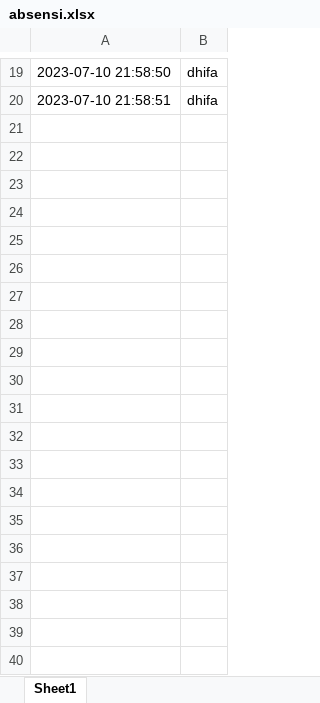
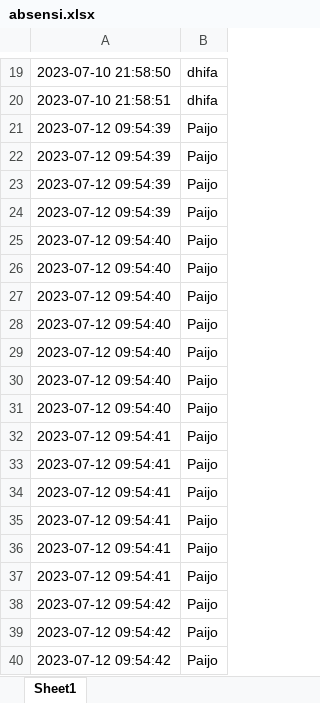
Before and after one commit to Paij0/Paijo-SIC, an Excel workbook: absensi.xlsx, sheet Sheet1, drawn as a sheet; only a part is shown, gaps mark what is left out; values as stored, in another font and other column widths than the file's, no borders; the diff covers the shown part only; the diff names each change by its address in the sheet, - before the commit and + after, or states it on an @@ line.

```diff
--- a/absensi.xlsx (sheet Sheet1)
+++ b/absensi.xlsx (sheet Sheet1)
+row 21: 2023-07-12 09:54:39 | Paijo
+row 22: 2023-07-12 09:54:39 | Paijo
+row 23: 2023-07-12 09:54:39 | Paijo
+row 24: 2023-07-12 09:54:39 | Paijo
+row 25: 2023-07-12 09:54:40 | Paijo
+row 26: 2023-07-12 09:54:40 | Paijo
+row 27: 2023-07-12 09:54:40 | Paijo
+row 28: 2023-07-12 09:54:40 | Paijo
+row 29: 2023-07-12 09:54:40 | Paijo
+row 30: 2023-07-12 09:54:40 | Paijo
+row 31: 2023-07-12 09:54:40 | Paijo
+row 32: 2023-07-12 09:54:41 | Paijo
+row 33: 2023-07-12 09:54:41 | Paijo
+row 34: 2023-07-12 09:54:41 | Paijo
+row 35: 2023-07-12 09:54:41 | Paijo
+row 36: 2023-07-12 09:54:41 | Paijo
+row 37: 2023-07-12 09:54:41 | Paijo
+row 38: 2023-07-12 09:54:42 | Paijo
+row 39: 2023-07-12 09:54:42 | Paijo
+row 40: 2023-07-12 09:54:42 | Paijo
```
Also changed, not shown: 36 added rows elsewhere in this sheet, 58 other files.
